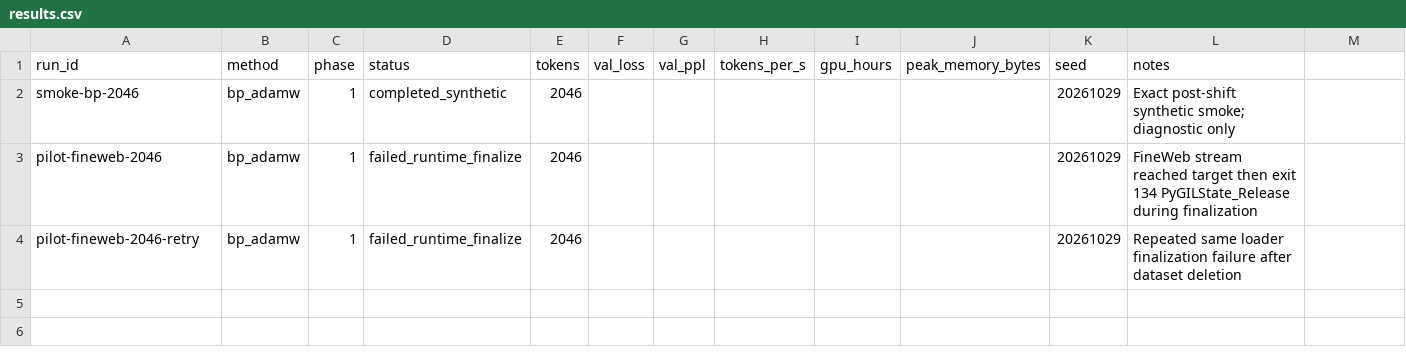
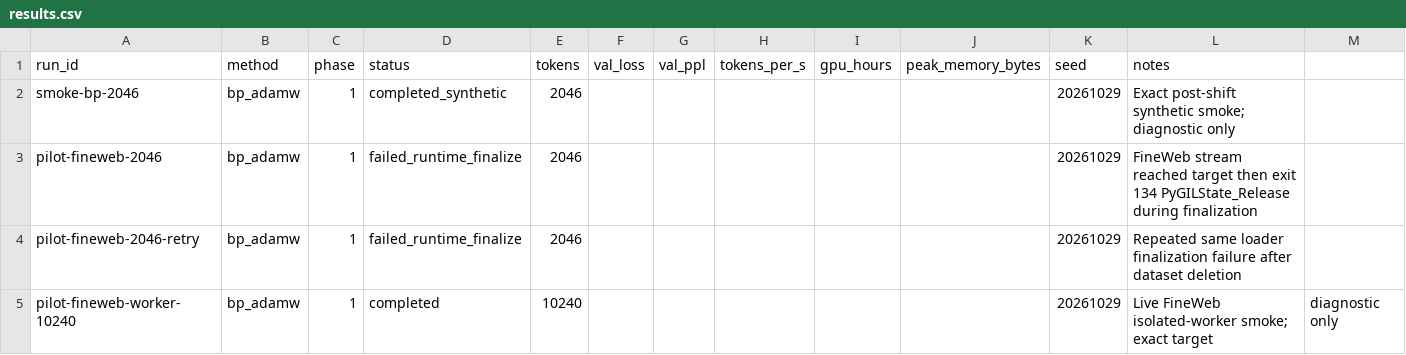
Before and after one commit to catid/pcalm, a CSV file: reports/results.csv, drawn as a sheet.

Commit message:
Pass isolated FineWeb smoke and local-credit correctness gates

```diff
--- a/reports/results.csv
+++ b/reports/results.csv
@@ -4 +4,2 @@ pilot-fineweb-2046,bp_adamw,1,failed_runtime_finalize,2046,,,,,,20261029,FineWeb
 pilot-fineweb-2046-retry,bp_adamw,1,failed_runtime_finalize,2046,,,,,,20261029,Repeated same loader finalization failure after dataset deletion
+pilot-fineweb-worker-10240,bp_adamw,1,completed,10240,,,,,,20261029,Live FineWeb isolated-worker smoke; exact target, diagnostic only
```
Also changed, not shown: 8 other files.
